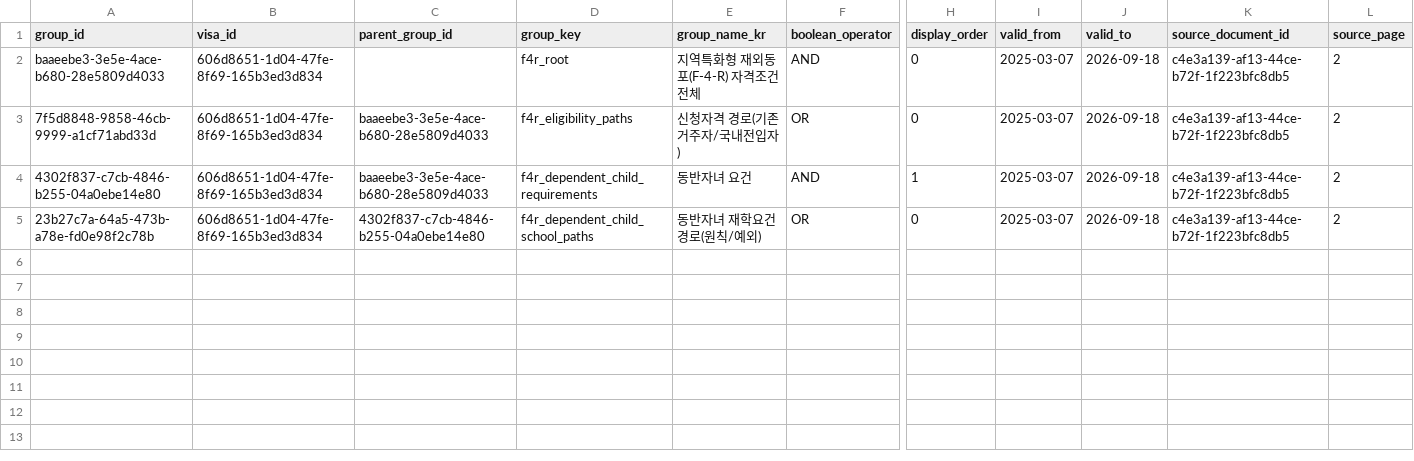
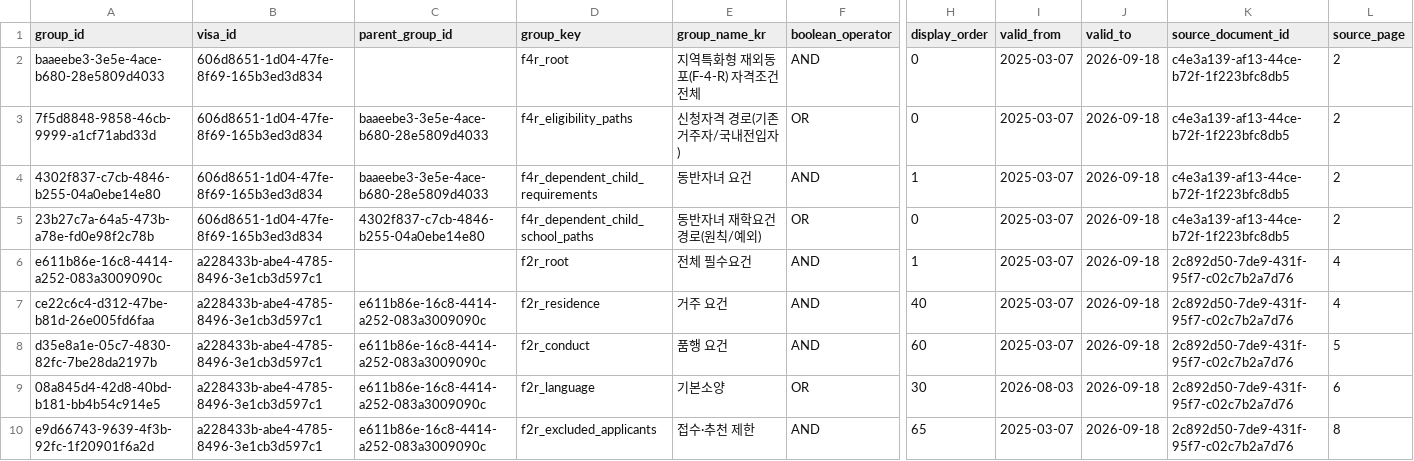
Before and after one commit to team-hansori/visa-data, a CSV file: extraction/common_v2/visa_criterion_groups.csv, drawn as a sheet; only a part is shown, gaps mark what is left out; rows hold the shown columns only; the diff names each change by its address in the sheet, - before the commit and + after, or states it on an @@ line.

```diff
--- a/extraction/common_v2/visa_criterion_groups.csv
+++ b/extraction/common_v2/visa_criterion_groups.csv
+row 6: e611b86e-16c8-4414-a252-083a3009090c | a228433b-abe4-4785-8496-3e1cb3d597c1 |  | f2r_root | 전체 필수요건 | AND | 1 | 2025-03-07 | 2026-09-18 | 2c892d50-7de9-431f-95f7-c02c7b2a7d76 | 4
+row 7: ce22c6c4-d312-47be-b81d-26e005fd6faa | a228433b-abe4-4785-8496-3e1cb3d597c1 | e611b86e-16c8-4414-a252-083a3009090c | f2r_residence | 거주 요건 | AND | 40 | 2025-03-07 | 2026-09-18 | 2c892d50-7de9-431f-95f7-c02c7b2a7d76 | 4
+row 8: d35e8a1e-05c7-4830-82fc-7be28da2197b | a228433b-abe4-4785-8496-3e1cb3d597c1 | e611b86e-16c8-4414-a252-083a3009090c | f2r_conduct | 품행 요건 | AND | 60 | 2025-03-07 | 2026-09-18 | 2c892d50-7de9-431f-95f7-c02c7b2a7d76 | 5
+row 9: 08a845d4-42d8-40bd-b181-bb4b54c914e5 | a228433b-abe4-4785-8496-3e1cb3d597c1 | e611b86e-16c8-4414-a252-083a3009090c | f2r_language | 기본소양 | OR | 30 | 2026-08-03 | 2026-09-18 | 2c892d50-7de9-431f-95f7-c02c7b2a7d76 | 6
+row 10: e9d66743-9639-4f3b-92fc-1f20901f6a2d | a228433b-abe4-4785-8496-3e1cb3d597c1 | e611b86e-16c8-4414-a252-083a3009090c | f2r_excluded_applicants | 접수·추천 제한 | AND | 65 | 2025-03-07 | 2026-09-18 | 2c892d50-7de9-431f-95f7-c02c7b2a7d76 | 8
```
Also changed, not shown: extraction/common_v2/visa_quota_policies.csv, extraction/common_v2/visa_requirement_criteria.csv, 1 other file.
